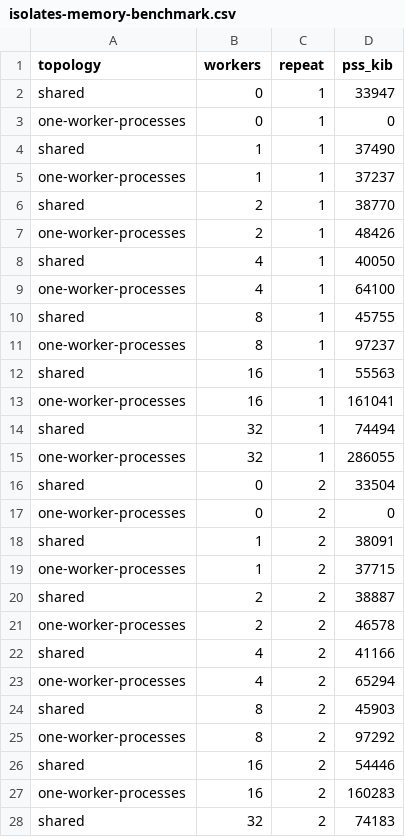
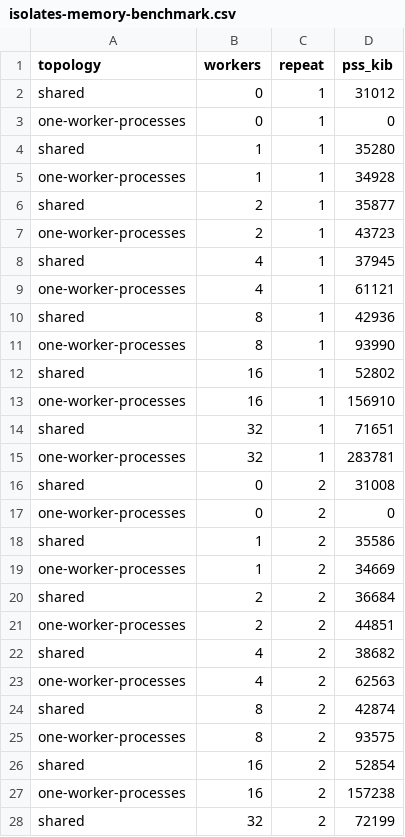
Before and after one commit to mnutt/sandstorm, a CSV file: docs/isolates-memory-benchmark.csv, drawn as a sheet; only a part is shown; the diff covers the shown part only.

Commit message:
Refresh shared isolate memory benchmark

```diff
--- a/docs/isolates-memory-benchmark.csv
+++ b/docs/isolates-memory-benchmark.csv
@@ -1,28 +1,28 @@
 topology,workers,repeat,pss_kib
-shared,0,1,33947
+shared,0,1,31012
 one-worker-processes,0,1,0
-shared,1,1,37490
-one-worker-processes,1,1,37237
-shared,2,1,38770
-one-worker-processes,2,1,48426
-shared,4,1,40050
-one-worker-processes,4,1,64100
-shared,8,1,45755
-one-worker-processes,8,1,97237
-shared,16,1,55563
-one-worker-processes,16,1,161041
-shared,32,1,74494
-one-worker-processes,32,1,286055
-shared,0,2,33504
+shared,1,1,35280
+one-worker-processes,1,1,34928
+shared,2,1,35877
+one-worker-processes,2,1,43723
+shared,4,1,37945
+one-worker-processes,4,1,61121
+shared,8,1,42936
+one-worker-processes,8,1,93990
+shared,16,1,52802
+one-worker-processes,16,1,156910
+shared,32,1,71651
+one-worker-processes,32,1,283781
+shared,0,2,31008
 one-worker-processes,0,2,0
-shared,1,2,38091
-one-worker-processes,1,2,37715
-shared,2,2,38887
-one-worker-processes,2,2,46578
-shared,4,2,41166
-one-worker-processes,4,2,65294
-shared,8,2,45903
-one-worker-processes,8,2,97292
-shared,16,2,54446
-one-worker-processes,16,2,160283
-shared,32,2,74183
+shared,1,2,35586
+one-worker-processes,1,2,34669
+shared,2,2,36684
+one-worker-processes,2,2,44851
+shared,4,2,38682
+one-worker-processes,4,2,62563
+shared,8,2,42874
+one-worker-processes,8,2,93575
+shared,16,2,52854
+one-worker-processes,16,2,157238
+shared,32,2,72199
```
Also changed, not shown: 40 edited cells elsewhere in this file, 2 other files.
